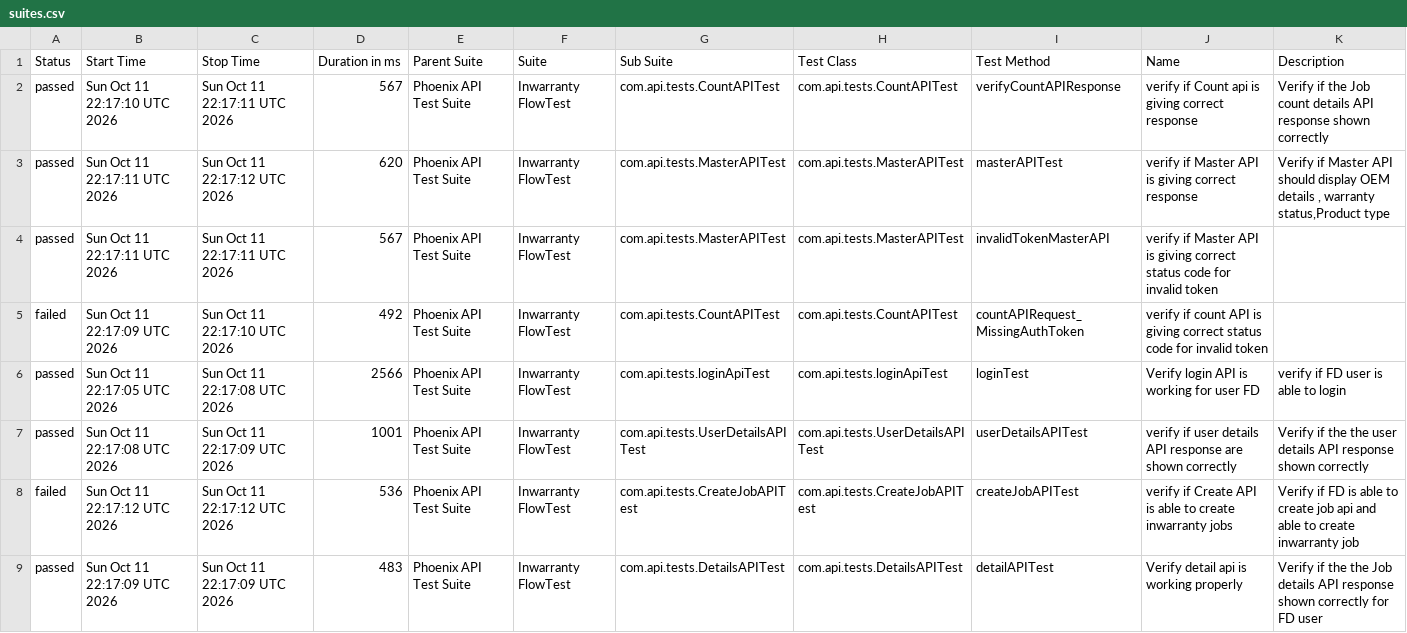
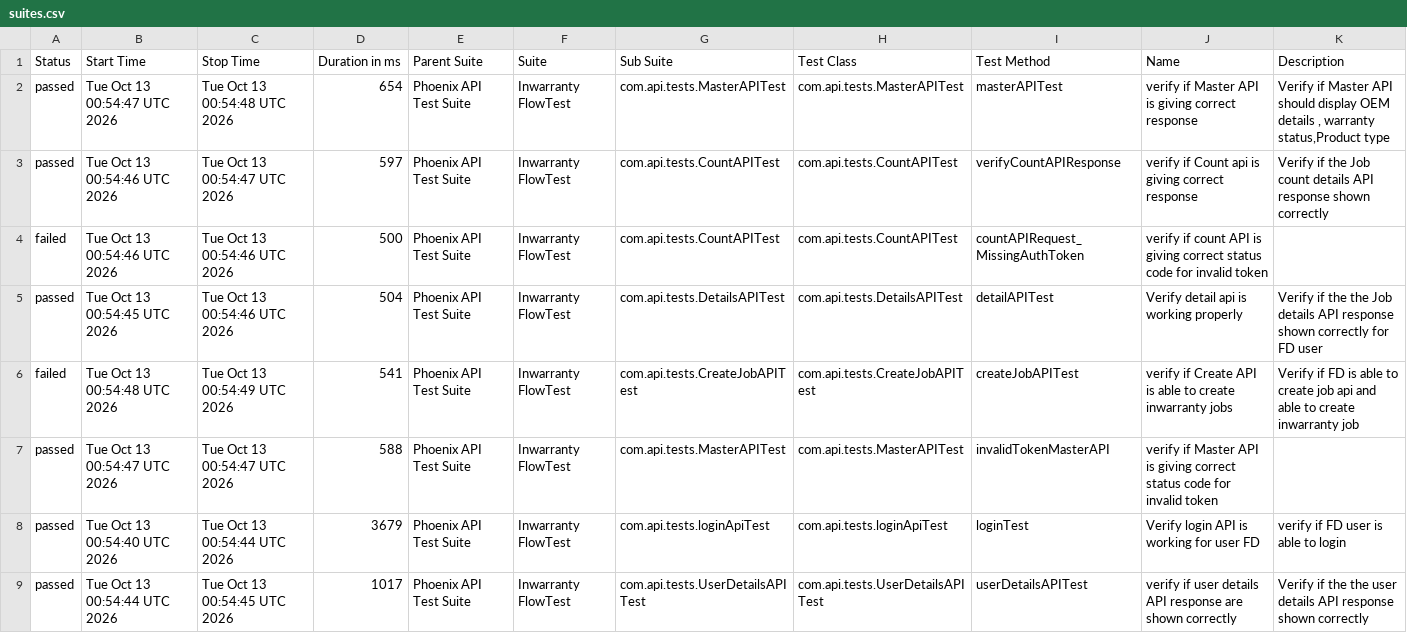
Before and after one commit to iamsourabh434/PhoenixTestAutomationFramework, a CSV file: data/suites.csv, drawn as a sheet.

```diff
--- a/data/suites.csv
+++ b/data/suites.csv
@@ -1,9 +1,9 @@
 "Status","Start Time","Stop Time","Duration in ms","Parent Suite","Suite","Sub Suite","Test Class","Test Method","Name","Description"
-"passed","Sun Oct 11 22:17:10 UTC 2026","Sun Oct 11 22:17:11 UTC 2026","567","Phoenix API Test Suite","Inwarranty FlowTest","com.api.tests.CountAPITest","com.api.tests.CountAPITest","verifyCountAPIResponse","verify if Count api is giving correct response","Verify if the Job count details API response shown correctly "
-"passed","Sun Oct 11 22:17:11 UTC 2026","Sun Oct 11 22:17:12 UTC 2026","620","Phoenix API Test Suite","Inwarranty FlowTest","com.api.tests.MasterAPITest","com.api.tests.MasterAPITest","masterAPITest","verify if Master API is giving correct response","Verify if Master API should display OEM details , warranty status,Product type"
-"passed","Sun Oct 11 22:17:11 UTC 2026","Sun Oct 11 22:17:11 UTC 2026","567","Phoenix API Test Suite","Inwarranty FlowTest","com.api.tests.MasterAPITest","com.api.tests.MasterAPITest","invalidTokenMasterAPI","verify if Master API is giving correct status code for invalid token",""
-"failed","Sun Oct 11 22:17:09 UTC 2026","Sun Oct 11 22:17:10 UTC 2026","492","Phoenix API Test Suite","Inwarranty FlowTest","com.api.tests.CountAPITest","com.api.tests.CountAPITest","countAPIRequest_MissingAuthToken","verify if count API is giving correct status code for invalid token",""
-"passed","Sun Oct 11 22:17:05 UTC 2026","Sun Oct 11 22:17:08 UTC 2026","2566","Phoenix API Test Suite","Inwarranty FlowTest","com.api.tests.loginApiTest","com.api.tests.loginApiTest","loginTest","Verify login API is working for user FD","verify if FD user is able to login"
-"passed","Sun Oct 11 22:17:08 UTC 2026","Sun Oct 11 22:17:09 UTC 2026","1001","Phoenix API Test Suite","Inwarranty FlowTest","com.api.tests.UserDetailsAPITest","com.api.tests.UserDetailsAPITest","userDetailsAPITest","verify if user details API response are shown correctly","Verify if the the user details API response shown correctly"
-"failed","Sun Oct 11 22:17:12 UTC 2026","Sun Oct 11 22:17:12 UTC 2026","536","Phoenix API Test Suite","Inwarranty FlowTest","com.api.tests.CreateJobAPITest","com.api.tests.CreateJobAPITest","createJobAPITest","verify if Create API is able to create inwarranty jobs","Verify if FD is able to create job api and able to create inwarranty job"
-"passed","Sun Oct 11 22:17:09 UTC 2026","Sun Oct 11 22:17:09 UTC 2026","483","Phoenix API Test Suite","Inwarranty FlowTest","com.api.tests.DetailsAPITest","com.api.tests.DetailsAPITest","detailAPITest","Verify detail api is working properly","Verify if the the Job details API response shown correctly for FD user"
+"passed","Tue Oct 13 00:54:47 UTC 2026","Tue Oct 13 00:54:48 UTC 2026","654","Phoenix API Test Suite","Inwarranty FlowTest","com.api.tests.MasterAPITest","com.api.tests.MasterAPITest","masterAPITest","verify if Master API is giving correct response","Verify if Master API should display OEM details , warranty status,Product type"
+"passed","Tue Oct 13 00:54:46 UTC 2026","Tue Oct 13 00:54:47 UTC 2026","597","Phoenix API Test Suite","Inwarranty FlowTest","com.api.tests.CountAPITest","com.api.tests.CountAPITest","verifyCountAPIResponse","verify if Count api is giving correct response","Verify if the Job count details API response shown correctly "
+"failed","Tue Oct 13 00:54:46 UTC 2026","Tue Oct 13 00:54:46 UTC 2026","500","Phoenix API Test Suite","Inwarranty FlowTest","com.api.tests.CountAPITest","com.api.tests.CountAPITest","countAPIRequest_MissingAuthToken","verify if count API is giving correct status code for invalid token",""
+"passed","Tue Oct 13 00:54:45 UTC 2026","Tue Oct 13 00:54:46 UTC 2026","504","Phoenix API Test Suite","Inwarranty FlowTest","com.api.tests.DetailsAPITest","com.api.tests.DetailsAPITest","detailAPITest","Verify detail api is working properly","Verify if the the Job details API response shown correctly for FD user"
+"failed","Tue Oct 13 00:54:48 UTC 2026","Tue Oct 13 00:54:49 UTC 2026","541","Phoenix API Test Suite","Inwarranty FlowTest","com.api.tests.CreateJobAPITest","com.api.tests.CreateJobAPITest","createJobAPITest","verify if Create API is able to create inwarranty jobs","Verify if FD is able to create job api and able to create inwarranty job"
+"passed","Tue Oct 13 00:54:47 UTC 2026","Tue Oct 13 00:54:47 UTC 2026","588","Phoenix API Test Suite","Inwarranty FlowTest","com.api.tests.MasterAPITest","com.api.tests.MasterAPITest","invalidTokenMasterAPI","verify if Master API is giving correct status code for invalid token",""
+"passed","Tue Oct 13 00:54:40 UTC 2026","Tue Oct 13 00:54:44 UTC 2026","3679","Phoenix API Test Suite","Inwarranty FlowTest","com.api.tests.loginApiTest","com.api.tests.loginApiTest","loginTest","Verify login API is working for user FD","verify if FD user is able to login"
+"passed","Tue Oct 13 00:54:44 UTC 2026","Tue Oct 13 00:54:45 UTC 2026","1017","Phoenix API Test Suite","Inwarranty FlowTest","com.api.tests.UserDetailsAPITest","com.api.tests.UserDetailsAPITest","userDetailsAPITest","verify if user details API response are shown correctly","Verify if the the user details API response shown correctly"
```
Also changed, not shown: data/behaviors.csv, 53 other files.
